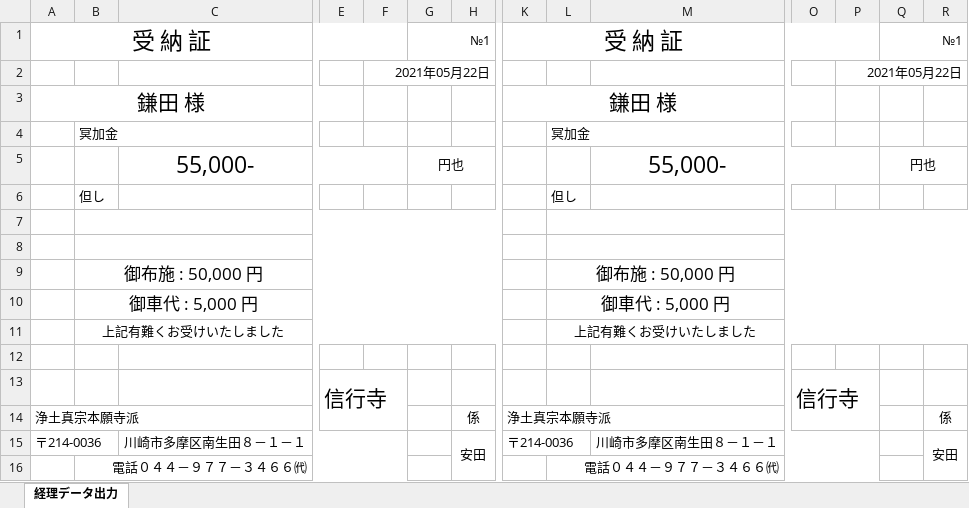
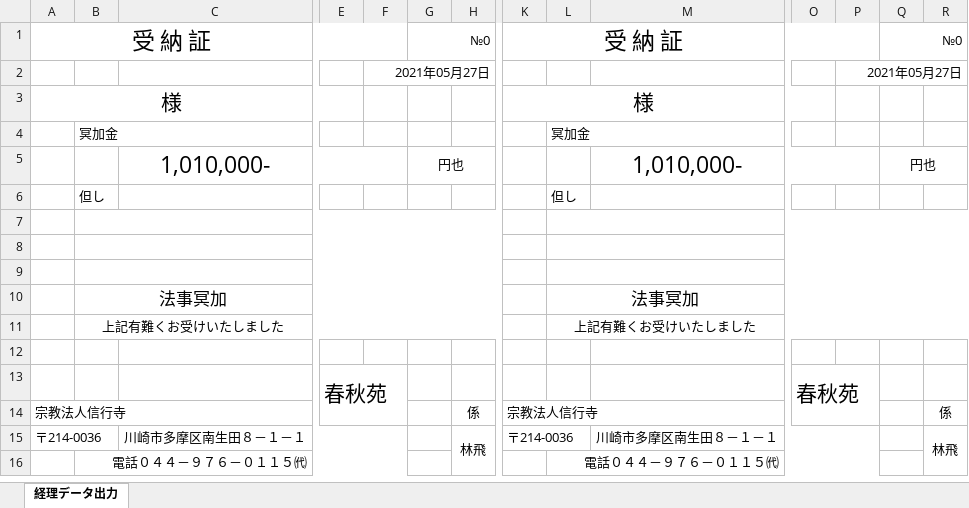
Before and after one commit to kenjouhayashibateam/AccountingProcess_ver0.3, an Excel workbook: WPF/bin/Debug/files/AccountingProcessFile.xlsx, sheet 経理データ出力, drawn as a sheet; only a part is shown, gaps mark what is left out; values as stored, in another font and other column widths than the file's, no borders; charts and pictures not drawn; removed rows and columns are numbered as before the commit, all else as after; rows hold the shown columns only; the diff names each change by its address in the sheet, - before the commit and + after, or states it on an @@ line.

```diff
--- a/WPF/bin/Debug/files/AccountingProcessFile.xlsx (sheet 経理データ出力)
+++ b/WPF/bin/Debug/files/AccountingProcessFile.xlsx (sheet 経理データ出力)
-G1: №1
+G1: №0
-Q1: №1
+Q1: №0
-F2: 2021年05月22日
+F2: 2021年05月27日
-P2: 2021年05月22日
+P2: 2021年05月27日
-row 3: 鎌田 様 |  |  |  |  |  |  | 鎌田 様
+row 3: 様 |  |  |  |  |  |  | 様
-C5: 55,000-
+C5: 1,010,000-
-M5: 55,000-
+M5: 1,010,000-
-row 9:  | 御布施 : 50,000 円 |  |  |  |  |  |  | 御布施 : 50,000 円
+row 9: (empty)
-row 10:  | 御車代 : 5,000 円 |  |  |  |  |  |  | 御車代 : 5,000 円
+row 10:  | 法事冥加 |  |  |  |  |  |  | 法事冥加
-row 13:  |  |  | 信行寺 |  |  |  |  |  |  | 信行寺
+row 13:  |  |  | 春秋苑 |  |  |  |  |  |  | 春秋苑
-A14: 浄土真宗本願寺派
+A14: 宗教法人信行寺
-K14: 浄土真宗本願寺派
+K14: 宗教法人信行寺
-H15: 安田
+H15: 林飛
-R15: 安田
+R15: 林飛
-row 16:  | 電話０４４－９７７－３４６６㈹ |  |  |  |  |  |  | 電話０４４－９７７－３４６６㈹
+row 16:  | 電話０４４－９７６－０１１５㈹ |  |  |  |  |  |  | 電話０４４－９７６－０１１５㈹
```
Also changed, not shown: charts or pictures, 39 other files.
